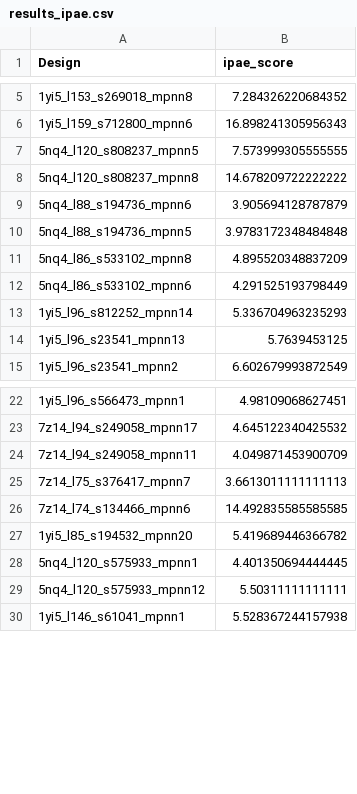
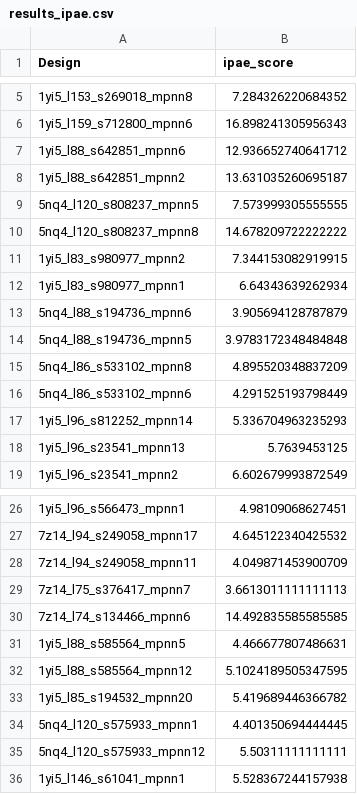
Before and after one commit to hemeai/ToxBind, a CSV file: analysis/results_ipae.csv, drawn as a sheet; only a part is shown, gaps mark what is left out.

Commit message:
add more results

```diff
--- a/analysis/results_ipae.csv
+++ b/analysis/results_ipae.csv
@@ -6,4 +6,8 @@ Design,ipae_score
 1yi5_l159_s712800_mpnn6,16.898241305956343
+1yi5_l88_s642851_mpnn6,12.936652740641712
+1yi5_l88_s642851_mpnn2,13.631035260695187
 5nq4_l120_s808237_mpnn5,7.573999305555555
 5nq4_l120_s808237_mpnn8,14.678209722222222
+1yi5_l83_s980977_mpnn2,7.344153082919915
+1yi5_l83_s980977_mpnn1,6.64343639262934
 5nq4_l88_s194736_mpnn6,3.905694128787879
@@ -26,2 +30,4 @@ Design,ipae_score
 7z14_l74_s134466_mpnn6,14.492835585585585
+1yi5_l88_s585564_mpnn5,4.466677807486631
+1yi5_l88_s585564_mpnn12,5.1024189505347595
 1yi5_l85_s194532_mpnn20,5.419689446366782
```
Also changed, not shown: 8 other files.
